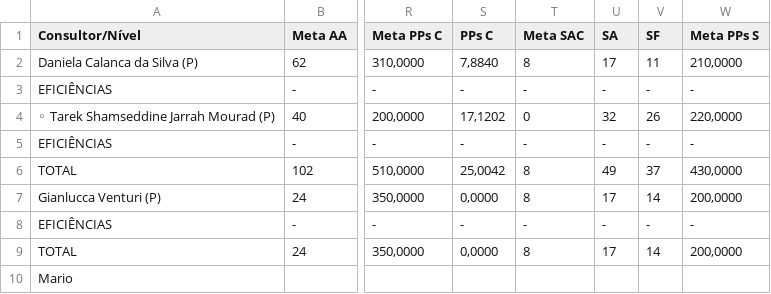
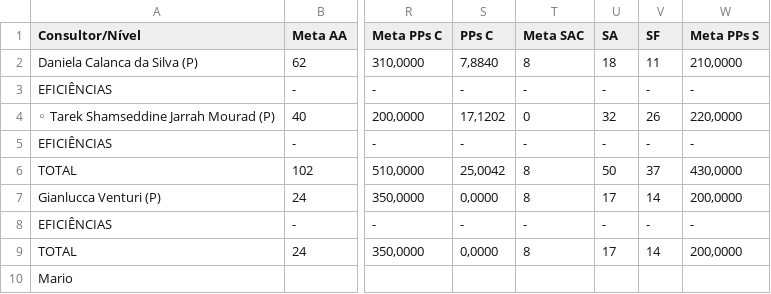
Before and after one commit to officew1goiania/gestaoavista2, a CSV file: dados_extraidos.csv, drawn as a sheet; only a part is shown, gaps mark what is left out; the diff names each change by its address in the sheet, - before the commit and + after, or states it on an @@ line.

```diff
--- a/dados_extraidos.csv
+++ b/dados_extraidos.csv
-U2 (SA): 17
+U2 (SA): 18
-U6 (SA): 49
+U6 (SA): 50
```
Also changed, not shown: dados_semana.csv, 1 other file.
